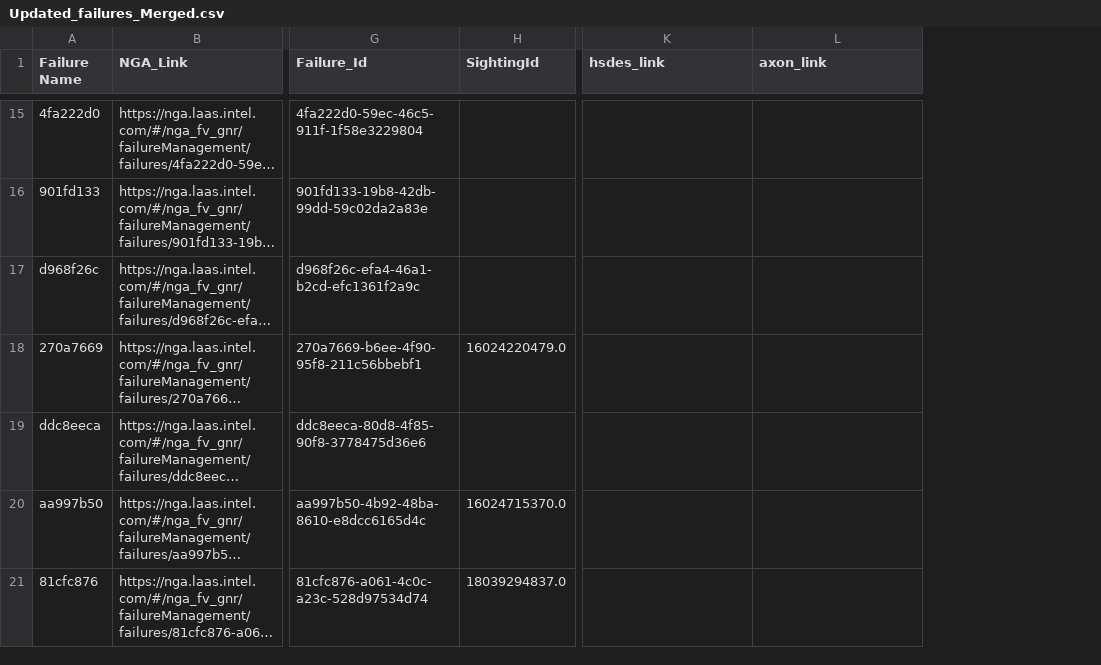
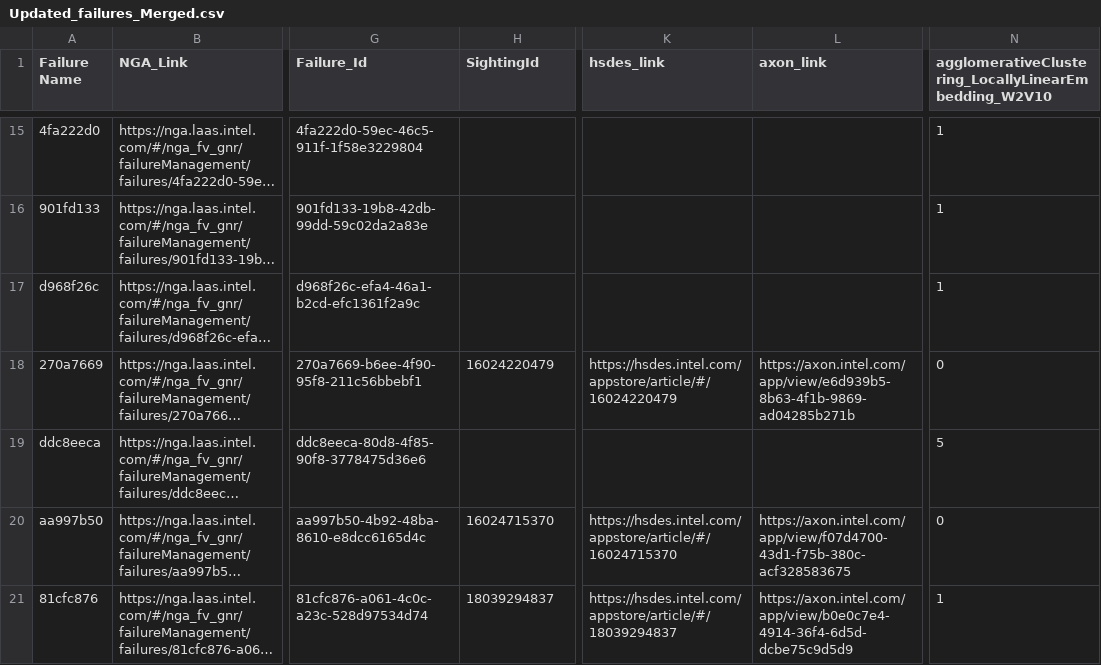
Before and after one commit to NakulC07/HSDES_Recommendation, a CSV file: Updated_failures_Merged.csv, drawn as a sheet; only a part is shown, gaps mark what is left out; long unchanged cells end in …; the diff covers the shown part only; the diff names each change by its address in the sheet, - before the commit and + after, or states it on an @@ line.

```diff
--- a/Updated_failures_Merged.csv
+++ b/Updated_failures_Merged.csv
+column N, row 1: agglomerativeClustering_LocallyLinearEmbedding_W2V10; rows 15-21: 1 | 1 | 1 | 0 | 5 | 0 | 1
-H18 (SightingId): 16024220479.0
+H18 (SightingId): 16024220479
-K18 (hsdes_link): (empty)
+K18 (hsdes_link): https://hsdes.intel.com/appstore/article/#/16024220479
-L18 (axon_link): (empty)
+L18 (axon_link): https://axon.intel.com/app/view/e6d939b5-8b63-4f1b-9869-ad04285b271b
-H20 (SightingId): 16024715370.0
+H20 (SightingId): 16024715370
-K20 (hsdes_link): (empty)
+K20 (hsdes_link): https://hsdes.intel.com/appstore/article/#/16024715370
-L20 (axon_link): (empty)
+L20 (axon_link): https://axon.intel.com/app/view/f07d4700-43d1-f75b-380c-acf328583675
-H21 (SightingId): 18039294837.0
+H21 (SightingId): 18039294837
-K21 (hsdes_link): (empty)
+K21 (hsdes_link): https://hsdes.intel.com/appstore/article/#/18039294837
-L21 (axon_link): (empty)
+L21 (axon_link): https://axon.intel.com/app/view/b0e0c7e4-4914-36f4-6d5d-dcbe75c9d5d9
```
Also changed, not shown: 43 edited cells elsewhere in this file, nga_fv_gnrd/Updated_failures_nga_fv_gnrd_Daily.csv, nga_fv_gnrd/nga_fv_gnrd_NGA_Daily_Extracted.csv, 4 other files.
